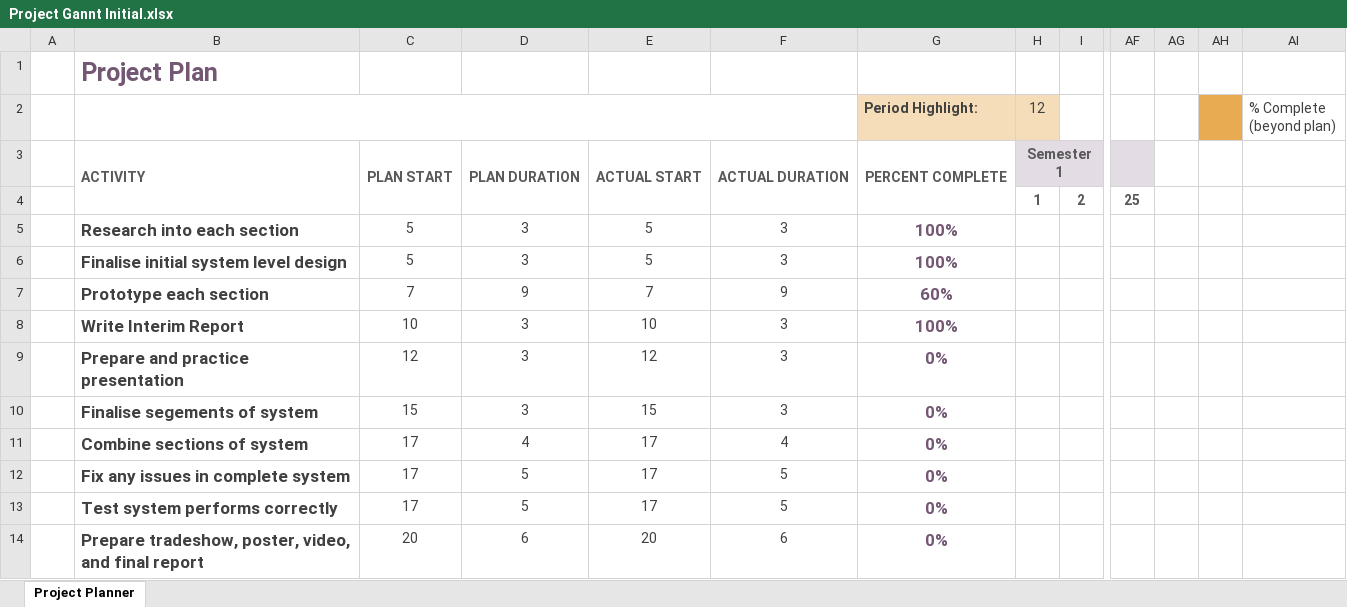
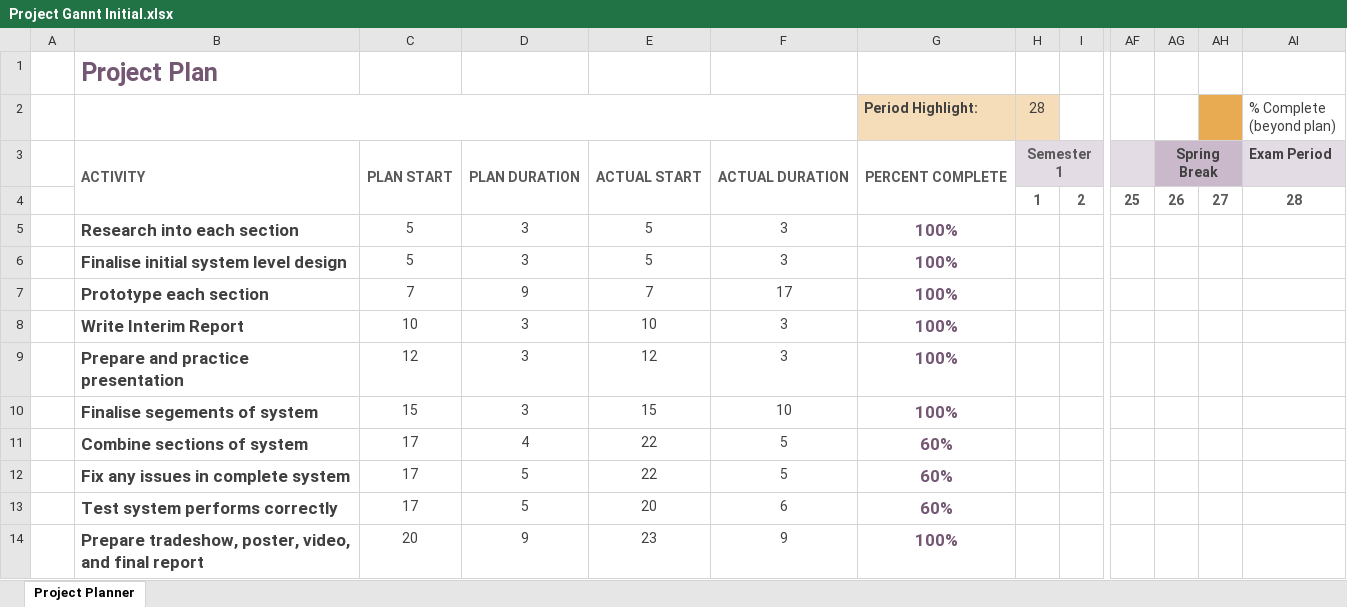
Before and after one commit to graemef681/19520-Fall-Detection-DVS, an Excel workbook: Project Gannt Initial.xlsx, sheet Project Planner, drawn as a sheet; only a part is shown, gaps mark what is left out; values as stored, in another font and other column widths than the file's, no borders; conditional formats not drawn; the diff names each change by its address in the sheet, - before the commit and + after, or states it on an @@ line.

```diff
--- a/Project Gannt Initial.xlsx (sheet Project Planner)
+++ b/Project Gannt Initial.xlsx (sheet Project Planner)
-H2: 12
+H2: 28
-AG3: (empty)
+AG3: Spring Break
-AG3:AH3 fill: none
+AG3:AH3 fill: #CAB9CA
+AG3:AH3 merged
-AI3 (% Complete (beyond plan)): (empty)
+AI3 (% Complete (beyond plan)): Exam Period
-AI3 fill: none
+AI3 fill: #E4DCE4
-AG4: (empty)
+AG4: 26
-AH4: (empty)
+AH4: 27
-AI4 (% Complete (beyond plan)): (empty)
+AI4 (% Complete (beyond plan)): 28
-F7: 9
+F7: 17
-G7 (Period Highlight:): 60%
+G7 (Period Highlight:): 100%
-G9:G10 (Period Highlight:): 0%
+G9:G10 (Period Highlight:): 100%
-F10: 3
+F10: 10
-E11:E12: 17
+E11:E12: 22
-F11: 4
+F11: 5
-G11:G13 (Period Highlight:): 0%
+G11:G13 (Period Highlight:): 60%
-E13: 17
+E13: 20
-F13: 5
+F13: 6
-D14: 6
+D14: 9
-E14: 20
+E14: 23
-F14: 6
+F14: 9
-G14 (Period Highlight:): 0%
+G14 (Period Highlight:): 100%
```
Also changed, not shown: BillOfMaterials.xlsx.
